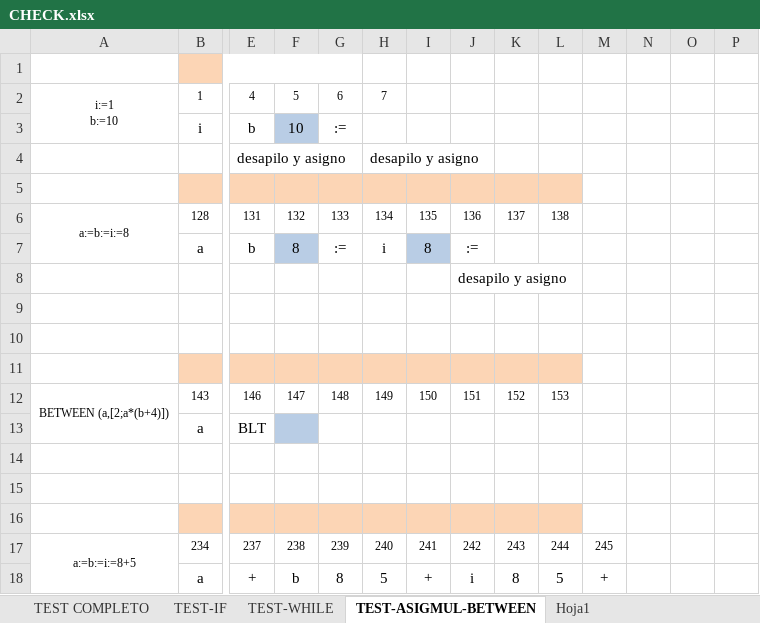
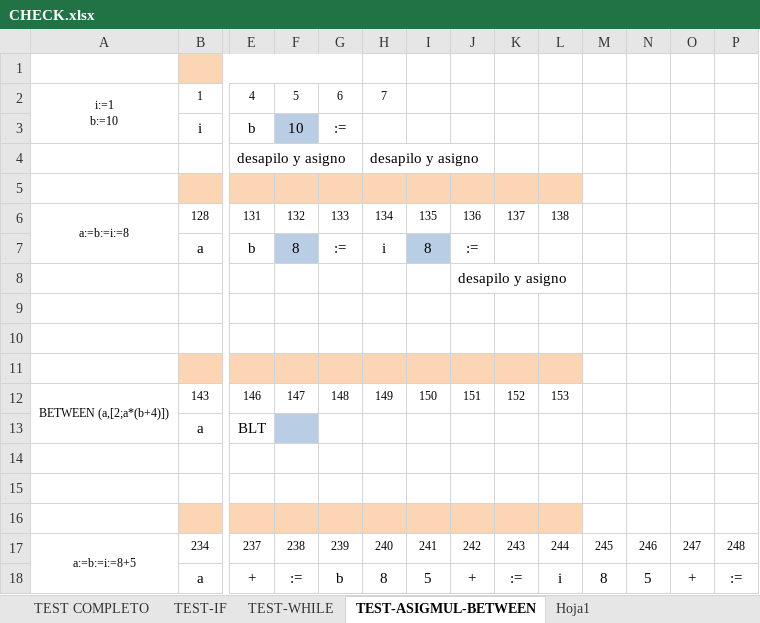
Before and after one commit to LyC-Grupo1/Compilador, an Excel workbook: Segunda_entrega_correccion/CHECK.xlsx, sheet TEST-ASIGMUL-BETWEEN, drawn as a sheet; only a part is shown, gaps mark what is left out; values as stored, in another font and other column widths than the file's, no borders; removed rows and columns are numbered as before the commit, all else as after; rows hold the shown columns only; the diff names each change by its address in the sheet, - before the commit and + after, or states it on an @@ line.

```diff
--- a/Segunda_entrega_correccion/CHECK.xlsx (sheet TEST-ASIGMUL-BETWEEN)
+++ b/Segunda_entrega_correccion/CHECK.xlsx (sheet TEST-ASIGMUL-BETWEEN)
-N17: (empty)
+N17: 246
-O17: (empty)
+O17: 247
-P17: (empty)
+P17: 248
-row 18:  | a | + | b | 8 | 5 | + | i | 8 | 5 | +
+row 18:  | a | + | := | b | 8 | 5 | + | := | i | 8 | 5 | + | :=
```
Also changed, not shown: sheet TEST COMPLETO, 4 other files.
